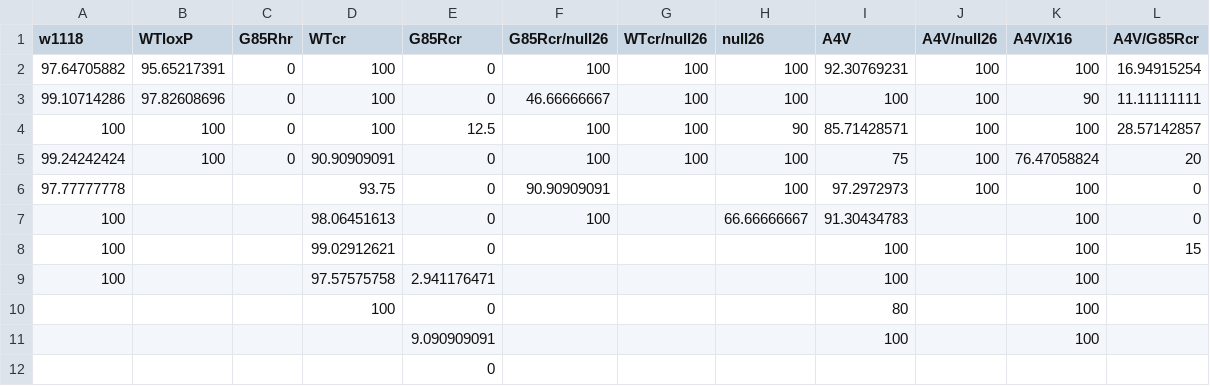
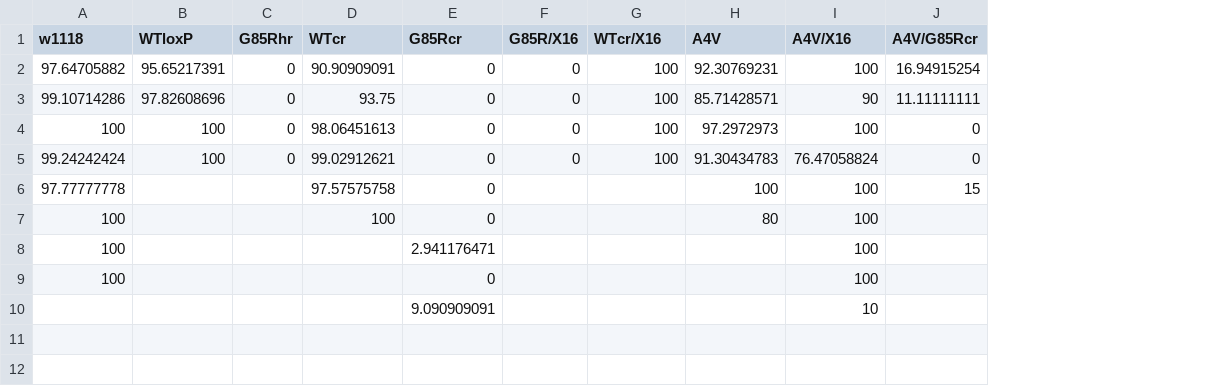
Before and after one commit to johncsantiago/WhartonLab, a CSV file: RussoPaper/Russo Fig 1 eclosion.csv, drawn as a sheet; removed rows and columns are numbered as before the commit, all else as after; the diff names each change by its address in the sheet, - before the commit and + after, or states it on an @@ line.

```diff
--- a/RussoPaper/Russo Fig 1 eclosion.csv
+++ b/RussoPaper/Russo Fig 1 eclosion.csv
-column F (G85Rcr/null26), rows 2-7: 100 | 46.66666667 | 100 | 100 | 90.90909091 | 100
+column F (G85R/X16), rows 2-5: all 0
-column H (null26), rows 2-7: 100 | 100 | 90 | 100 | 100 | 66.66666667
-column J (A4V/null26), rows 2-6: all 100
-G1: WTcr/null26
+G1: WTcr/X16
-D2 (WTcr): 100
+D2 (WTcr): 90.90909091
-D3 (WTcr): 100
+D3 (WTcr): 93.75
-H3 (A4V): 100
+H3 (A4V): 85.71428571
-D4 (WTcr): 100
+D4 (WTcr): 98.06451613
-E4 (G85Rcr): 12.5
+E4 (G85Rcr): 0
-H4 (A4V): 85.71428571
+H4 (A4V): 97.2972973
-J4 (A4V/G85Rcr): 28.57142857
+J4 (A4V/G85Rcr): 0
-D5 (WTcr): 90.90909091
+D5 (WTcr): 99.02912621
-H5 (A4V): 75
+H5 (A4V): 91.30434783
-J5 (A4V/G85Rcr): 20
+J5 (A4V/G85Rcr): 0
-D6 (WTcr): 93.75
+D6 (WTcr): 97.57575758
-H6 (A4V): 97.2972973
+H6 (A4V): 100
-J6 (A4V/G85Rcr): 0
+J6 (A4V/G85Rcr): 15
-D7 (WTcr): 98.06451613
+D7 (WTcr): 100
-H7 (A4V): 91.30434783
+H7 (A4V): 80
-J7 (A4V/G85Rcr): 0
+J7 (A4V/G85Rcr): (empty)
-row 8: 100 |  |  | 99.02912621 | 0 |  |  |  | 100 |  | 100 | 15
-D8 (WTcr): 97.57575758
+D8 (WTcr): (empty)
-H8 (A4V): 100
+H8 (A4V): (empty)
-row 10:  |  |  | 100 | 0 |  |  |  | 80 |  | 100
-row 11:  |  |  |  | 9.090909091 |  |  |  | 100 |  | 100
-row 12:  |  |  |  | 0
+row 9: 100 |  |  |  | 0 |  |  |  | 100
+row 10:  |  |  |  | 9.090909091 |  |  |  | 10
```
Also changed, not shown: 21 other files.
